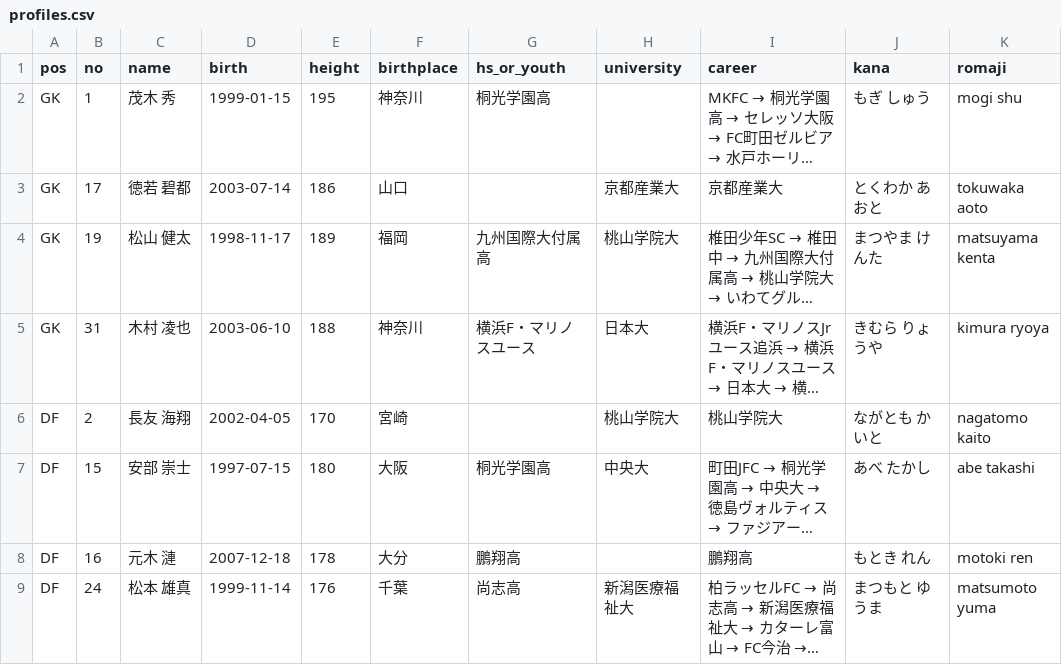
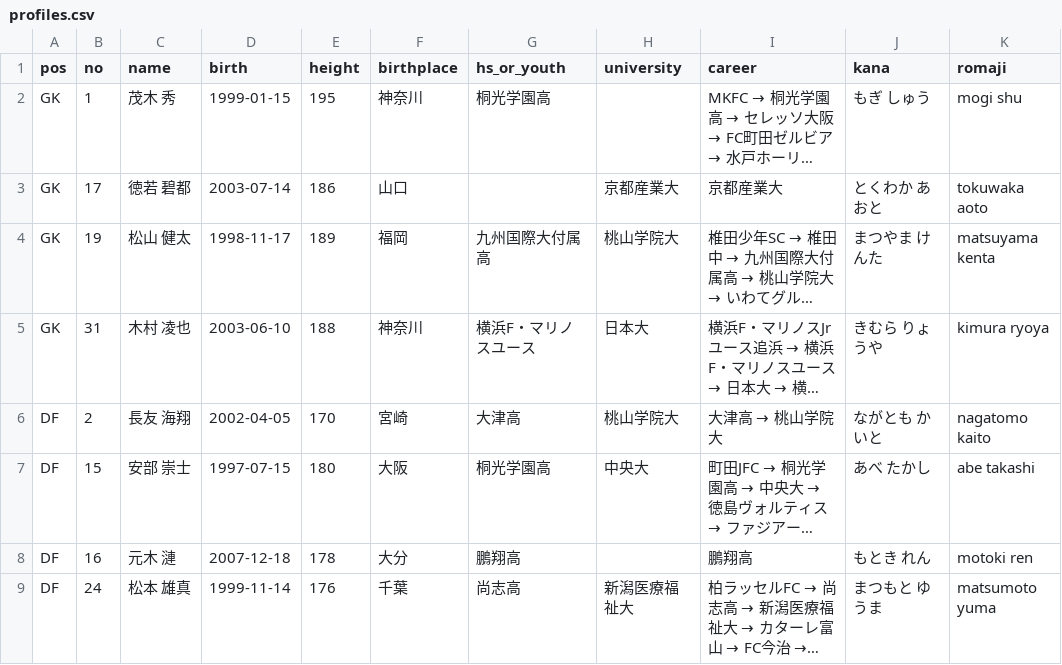
Before and after one commit to roastia/tegevajaro-stats, a CSV file: src/data/profiles.csv, drawn as a sheet; only a part is shown; long unchanged cells end in …; the diff names each change by its address in the sheet, - before the commit and + after, or states it on an @@ line.

```diff
--- a/src/data/profiles.csv
+++ b/src/data/profiles.csv
-G6 (hs_or_youth): (empty)
+G6 (hs_or_youth): 大津高
@@ I6 (career): 桃山学院大 → 大津高 → 桃山学院大 @@
```
Also changed, not shown: 2 other files.
